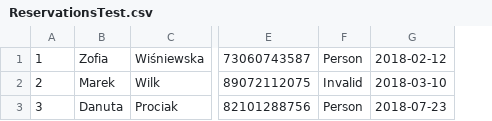
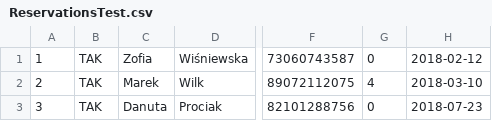
Before and after one commit to PureNihilist/Object-Oriented-Design, a CSV file: Hotel/ReservationsTest.csv, drawn as a sheet; only a part is shown, gaps mark what is left out; removed rows and columns are numbered as before the commit, all else as after; the diff names each change by its address in the sheet, - before the commit and + after, or states it on an @@ line.

Commit message:
corrected PeriodControlTest + few errors

```diff
--- a/Hotel/ReservationsTest.csv
+++ b/Hotel/ReservationsTest.csv
+column B, rows 1-3: all TAK
-column F, rows 1-3: Person | Invalid | Person
+column G, rows 1-3: 0 | 4 | 0
```
Also changed, not shown: 1 other file.
